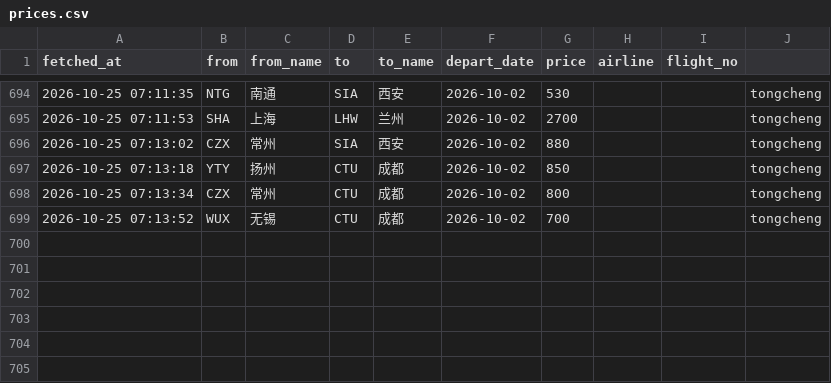
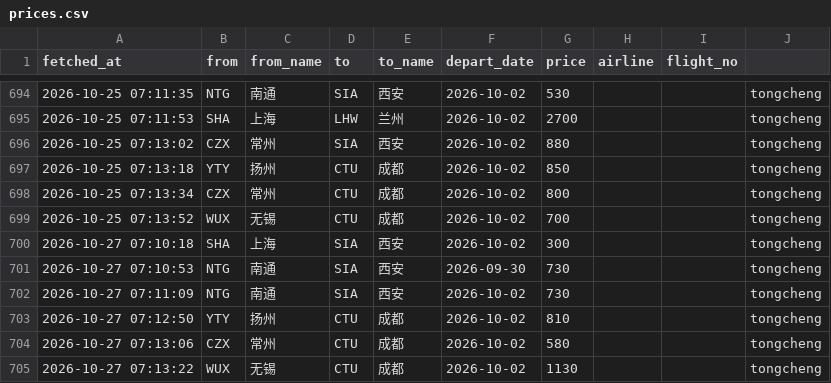
Before and after one commit to snymb233/jipiao-monitor, a CSV file: data/prices.csv, drawn as a sheet; only a part is shown, gaps mark what is left out.

```diff
--- a/data/prices.csv
+++ b/data/prices.csv
@@ -699 +699,7 @@ fetched_at,from,from_name,to,to_name,depart_date,price,airline,flight_no
 2026-10-25 07:13:52,WUX,无锡,CTU,成都,2026-10-02,700,,,tongcheng
+2026-10-27 07:10:18,SHA,上海,SIA,西安,2026-10-02,300,,,tongcheng
+2026-10-27 07:10:53,NTG,南通,SIA,西安,2026-09-30,730,,,tongcheng
+2026-10-27 07:11:09,NTG,南通,SIA,西安,2026-10-02,730,,,tongcheng
+2026-10-27 07:12:50,YTY,扬州,CTU,成都,2026-10-02,810,,,tongcheng
+2026-10-27 07:13:06,CZX,常州,CTU,成都,2026-10-02,580,,,tongcheng
+2026-10-27 07:13:22,WUX,无锡,CTU,成都,2026-10-02,1130,,,tongcheng
```
Also changed, not shown: 1 other file.
